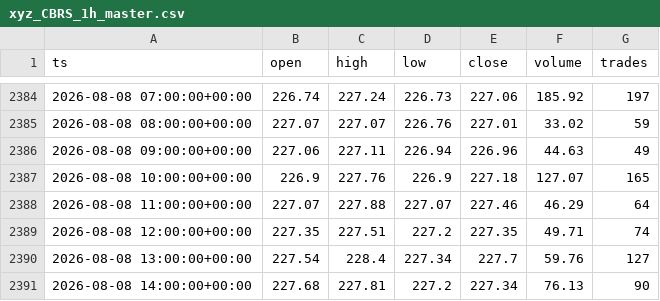
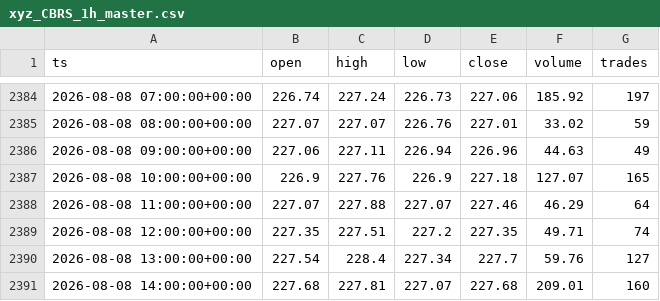
Before and after one commit to marsierz-ui/CBRS_data, a CSV file: out/xyz_CBRS_1h_master.csv, drawn as a sheet; only a part is shown, gaps mark what is left out.

```diff
--- a/out/xyz_CBRS_1h_master.csv
+++ b/out/xyz_CBRS_1h_master.csv
@@ -2390,2 +2390,2 @@ ts,open,high,low,close,volume,trades
 2026-08-08 13:00:00+00:00,227.54,228.4,227.34,227.7,59.76,127
-2026-08-08 14:00:00+00:00,227.68,227.81,227.2,227.34,76.13,90
+2026-08-08 14:00:00+00:00,227.68,227.81,227.07,227.68,209.01,160
```
Also changed, not shown: out/xyz_CBRS_1d_master.csv, out/xyz_CBRS_1m_master.csv, 1 other file.
